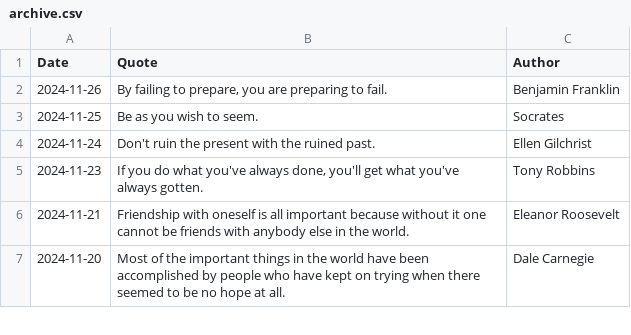
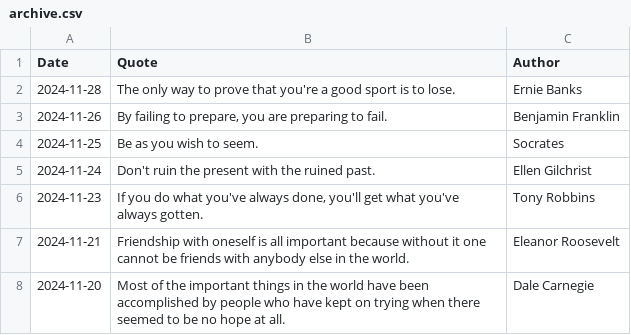
Before and after one commit to galwort/beautyisapattern, a CSV file: archive.csv, drawn as a sheet; only a part is shown.

```diff
--- a/archive.csv
+++ b/archive.csv
@@ -1,2 +1,3 @@
 Date,Quote,Author
+"2024-11-28","The only way to prove that you're a good sport is to lose.","Ernie Banks"
 "2024-11-26","By failing to prepare, you are preparing to fail.","Benjamin Franklin"
```
Also changed, not shown: 2 other files.
